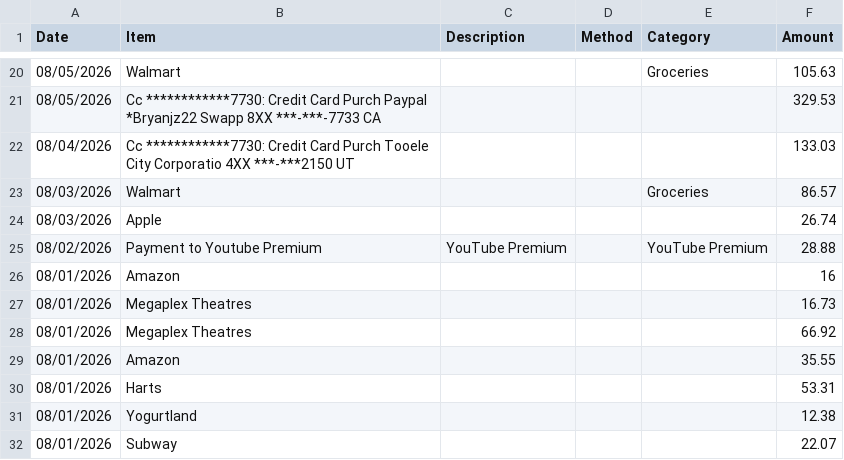
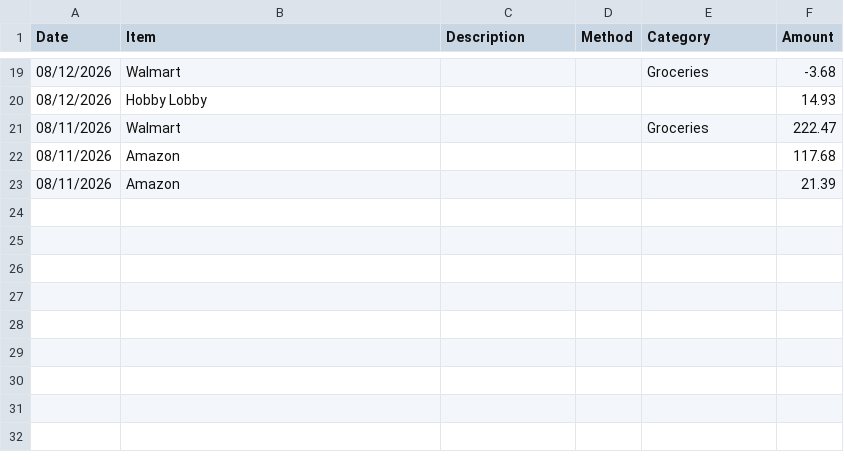
Before and after one commit to Jamesafluke/UpdateBudget3, a CSV file: output.csv, drawn as a sheet; only a part is shown, gaps mark what is left out; the diff covers the shown part only.

```diff
--- a/output.csv
+++ b/output.csv
@@ -20,13 +19,5 @@
-"08/05/2026","Walmart","",,"Groceries","105.63"
-"08/05/2026","Cc ************7730: Credit Card Purch Paypal *Bryanjz22 Swapp 8XX ***-***-7733 CA","",,"","329.53"
-"08/04/2026","Cc ************7730: Credit Card Purch Tooele City Corporatio 4XX ***-***2150 UT","",,"","133.03"
-"08/03/2026","Walmart","",,"Groceries","86.57"
-"08/03/2026","Apple","",,"","26.74"
-"08/02/2026","Payment to Youtube Premium","YouTube Premium",,"YouTube Premium","28.88"
-"08/01/2026","Amazon","",,"","16"
-"08/01/2026","Megaplex Theatres","",,"","16.73"
-"08/01/2026","Megaplex Theatres","",,"","66.92"
-"08/01/2026","Amazon","",,"","35.55"
-"08/01/2026","Harts","",,"","53.31"
-"08/01/2026","Yogurtland","",,"","12.38"
-"08/01/2026","Subway","",,"","22.07"
+"08/12/2026","Walmart","",,"Groceries","-3.68"
+"08/12/2026","Hobby Lobby","",,"","14.93"
+"08/11/2026","Walmart","",,"Groceries","222.47"
+"08/11/2026","Amazon","",,"","117.68"
+"08/11/2026","Amazon","",,"","21.39"
```
Also changed, not shown: 14 added rows, 15 removed rows and 6 edited cells elsewhere in this file, 1 other file.
